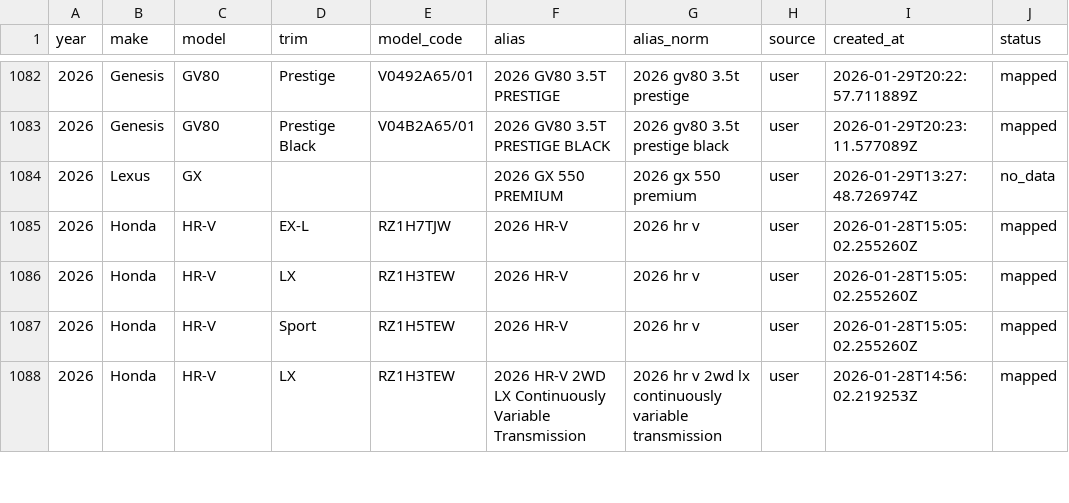
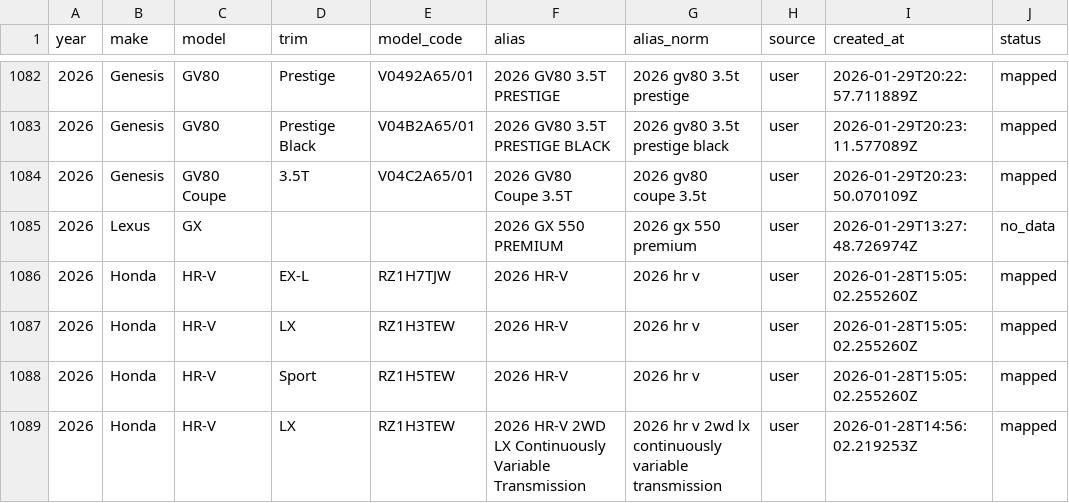
Before and after one commit to klb-text/map, a CSV file: Aliases.csv, drawn as a sheet; only a part is shown, gaps mark what is left out.

Commit message:
chore(mappings): upsert 1 row(s) via AFF UI - 1769718230.5602567

```diff
--- a/Aliases.csv
+++ b/Aliases.csv
@@ -1083,2 +1083,3 @@ year,make,model,trim,model_code,alias,alias_norm,source,created_at,status
 2026,Genesis,GV80,Prestige Black,V04B2A65/01,2026 GV80 3.5T PRESTIGE BLACK,2026 gv80 3.5t prestige black,user,2026-01-29T20:23:11.577089Z,mapped
+2026,Genesis,GV80 Coupe,3.5T,V04C2A65/01,2026 GV80 Coupe 3.5T,2026 gv80 coupe 3.5t,user,2026-01-29T20:23:50.070109Z,mapped
 2026,Lexus,GX,,,2026 GX 550 PREMIUM,2026 gx 550 premium,user,2026-01-29T13:27:48.726974Z,no_data
```
